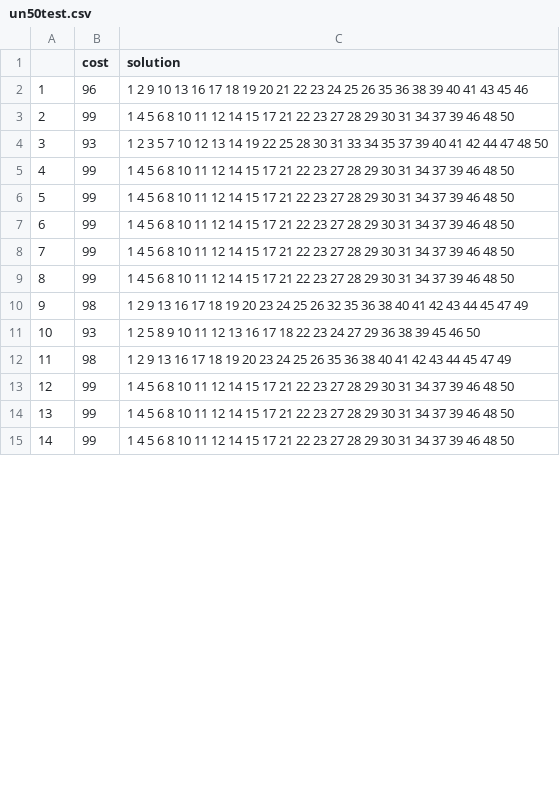
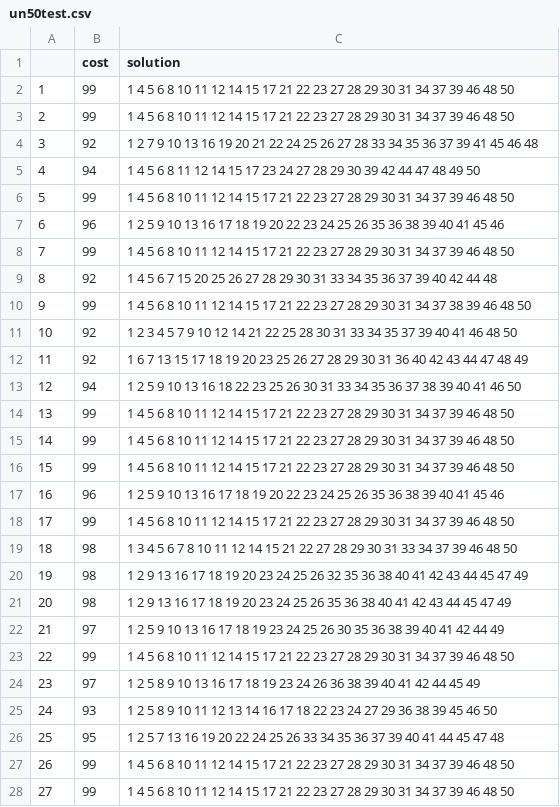
Before and after one commit to dapin1490/2023-1-algorithm-hybrid-GA, a CSV file: island-GA/res/un50test.csv, drawn as a sheet; only a part is shown; the shorter side is filled out with more unchanged rows; removed rows and columns are numbered as before the commit, all else as after; the diff covers the shown part only; the diff names each change by its address in the sheet, - before the commit and + after, or states it on an @@ line.

```diff
--- a/island-GA/res/un50test.csv
+++ b/island-GA/res/un50test.csv
-row 2: 1 | 96 | 1 2 9 10 13 16 17 18 19 20 21 22 23 24 25 26 35 36 38 39 40 41 43 45 46
@@ column A renumbered between rows 2 and 41 @@
-row 4: 3 | 93 | 1 2 3 5 7 10 12 13 14 19 22 25 28 30 31 33 34 35 37 39 40 41 42 44 47 48 50
@@ row 17 moved to row 3: 2 @@
+row 4: 3 | 92 | 1 2 7 9 10 13 16 19 20 21 22 24 25 26 27 28 33 34 35 36 37 39 41 45 46 48
+row 5: 4 | 94 | 1 4 5 6 8 11 12 14 15 17 23 24 27 28 29 30 39 42 44 47 48 49 50
@@ row 18 moved to row 6: 5 @@
+row 7: 6 | 96 | 1 2 5 9 10 13 16 17 18 19 20 22 23 24 25 26 35 36 38 39 40 41 45 46
@@ row 20 moved to row 8: 7 @@
+row 9: 8 | 92 | 1 4 5 6 7 15 20 25 26 27 28 29 30 31 33 34 35 36 37 39 40 42 44 48
@@ row 35 moved to row 10: 9 @@
+row 11: 10 | 92 | 1 2 3 4 5 7 9 10 12 14 21 22 25 28 30 31 33 34 35 37 39 40 41 46 48 50
+row 12: 11 | 92 | 1 6 7 13 15 17 18 19 20 23 25 26 27 28 29 30 31 36 40 42 43 44 47 48 49
+row 13: 12 | 94 | 1 2 5 9 10 13 16 18 22 23 25 26 30 31 33 34 35 36 37 38 39 40 41 46 50
+row 17: 16 | 96 | 1 2 5 9 10 13 16 17 18 19 20 22 23 24 25 26 35 36 38 39 40 41 45 46
@@ row 29 moved to row 18: 17 @@
@@ row 16 moved to row 19: 18 @@
@@ row 10 moved to row 20: 19 @@
@@ row 43 moved to row 21: 20 @@
@@ row 21 moved to row 22: 21 @@
@@ row 31 moved to row 23: 22 @@
+row 24: 23 | 97 | 1 2 5 8 9 10 13 16 17 18 19 23 24 26 36 38 39 40 41 42 44 45 49
+row 25: 24 | 93 | 1 2 5 8 9 10 11 12 13 14 16 17 18 22 23 24 27 29 36 38 39 45 46 50
+row 26: 25 | 95 | 1 2 5 7 13 16 19 20 22 24 25 26 33 34 35 36 37 39 40 41 44 45 47 48
-row 11: 10 | 93 | 1 2 5 8 9 10 11 12 13 16 17 18 22 23 24 27 29 36 38 39 45 46 50
```
Also changed, not shown: 7 added rows, 25 removed rows and 2 moved rows elsewhere in this file, island-GA/res/un100test.csv, 15 other files.
